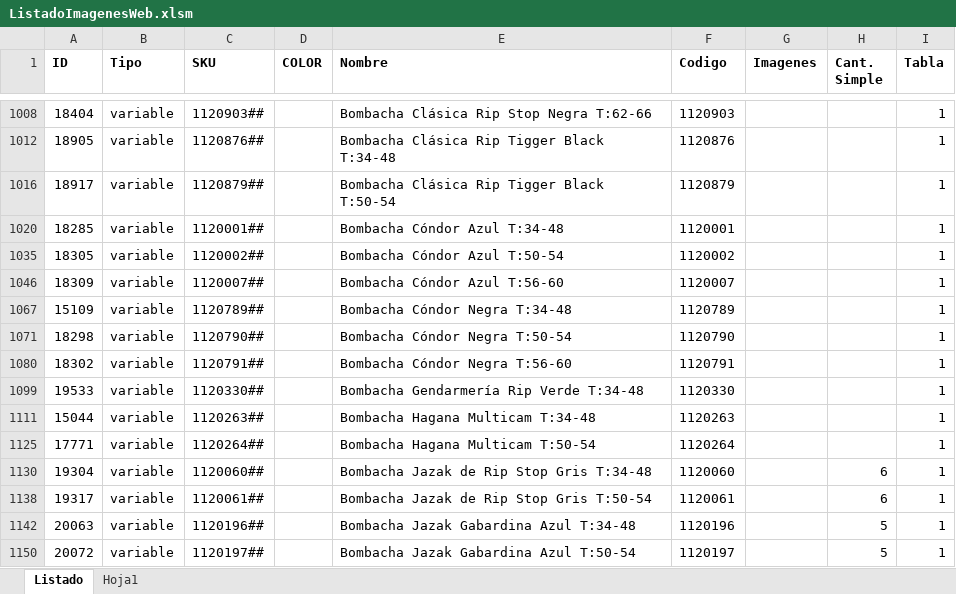
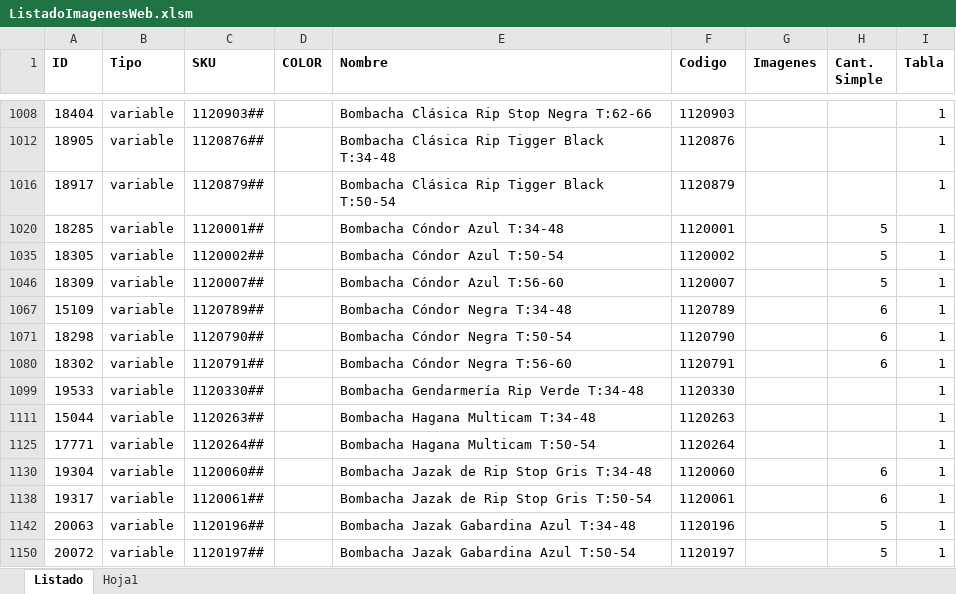
Before and after one commit to edgardoraul/archivos_bat, an Excel workbook: ListadoImagenesWeb.xlsm, sheet Listado, drawn as a sheet; only a part is shown, gaps mark what is left out; values as stored, in another font and other column widths than the file's, no borders; the diff names each change by its address in the sheet, - before the commit and + after, or states it on an @@ line.

Commit message:
Bombachas Cóndor

```diff
--- a/ListadoImagenesWeb.xlsm (sheet Listado)
+++ b/ListadoImagenesWeb.xlsm (sheet Listado)
-H1020 (Cant. Simple): (empty)
+H1020 (Cant. Simple): 5
-H1035 (Cant. Simple): (empty)
+H1035 (Cant. Simple): 5
-H1046 (Cant. Simple): (empty)
+H1046 (Cant. Simple): 5
-H1067 (Cant. Simple): (empty)
+H1067 (Cant. Simple): 6
-H1071 (Cant. Simple): (empty)
+H1071 (Cant. Simple): 6
-H1080 (Cant. Simple): (empty)
+H1080 (Cant. Simple): 6
```
